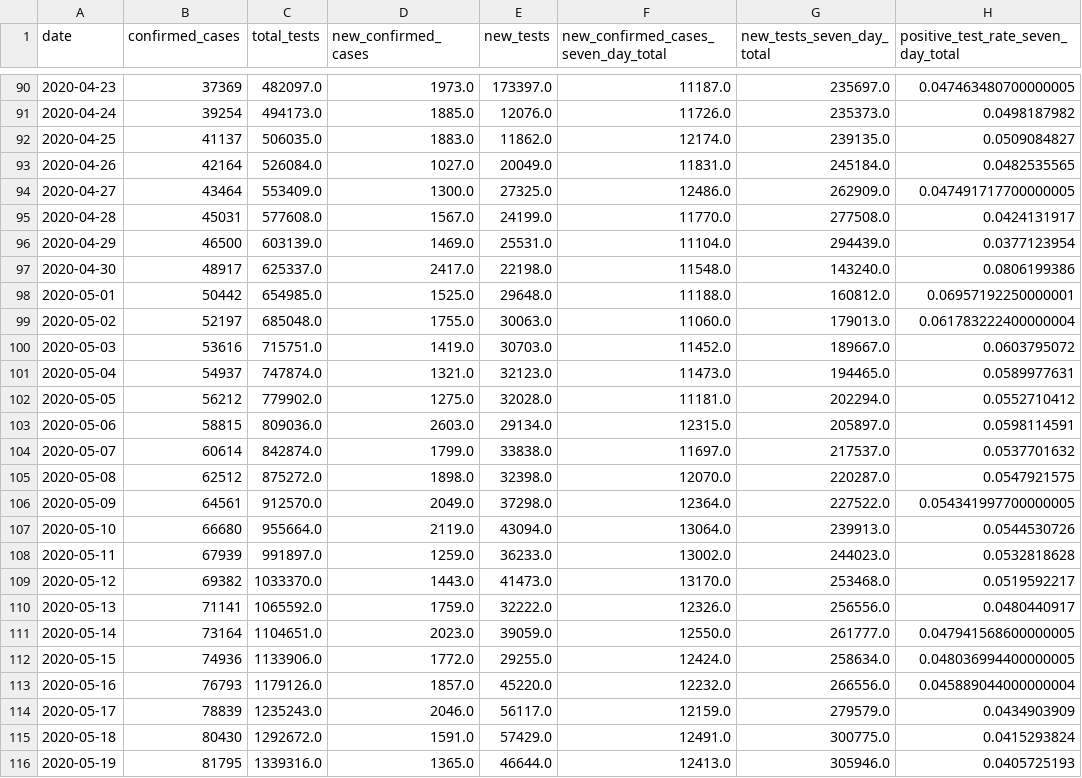
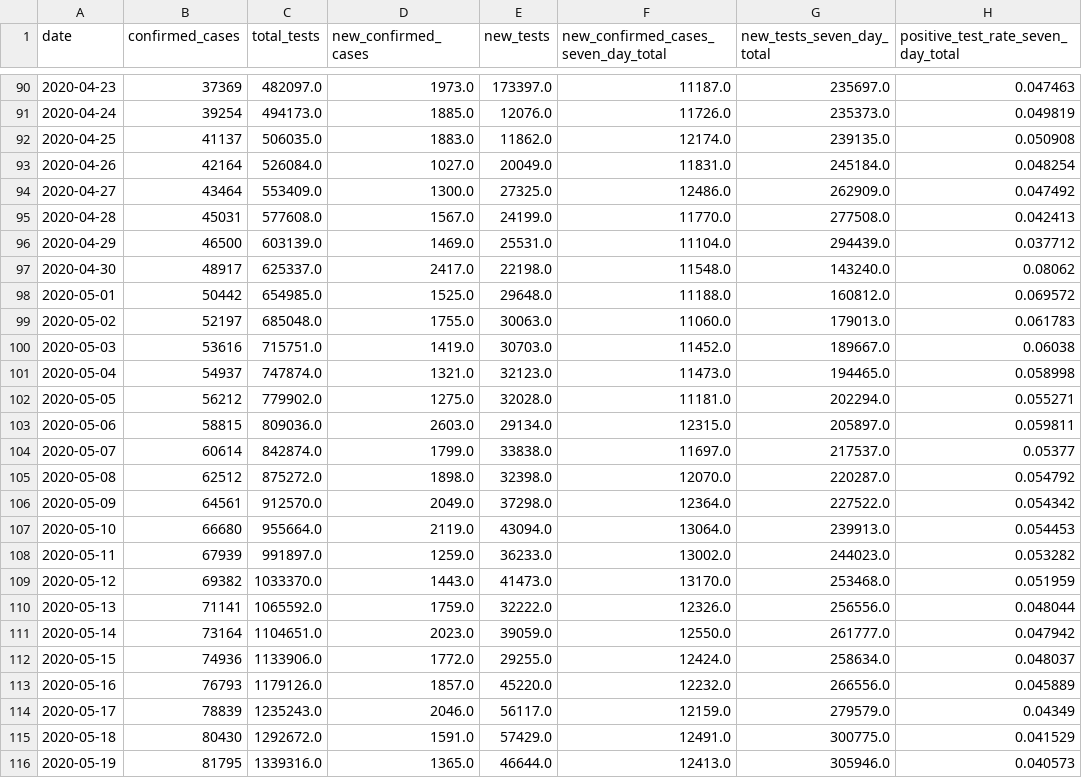
Before and after one commit to datadesk/california-coronavirus-data, a CSV file: cdph-positive-test-rate.csv, drawn as a sheet; only a part is shown, gaps mark what is left out; the diff covers the shown part only.

```diff
--- a/cdph-positive-test-rate.csv
+++ b/cdph-positive-test-rate.csv
@@ -90,27 +90,27 @@ date,confirmed_cases,total_tests,new_confirmed_cases,new_tests,new_confirmed_cas
-2020-04-23,37369,482097.0,1973.0,173397.0,11187.0,235697.0,0.047463480700000005
-2020-04-24,39254,494173.0,1885.0,12076.0,11726.0,235373.0,0.0498187982
-2020-04-25,41137,506035.0,1883.0,11862.0,12174.0,239135.0,0.0509084827
-2020-04-26,42164,526084.0,1027.0,20049.0,11831.0,245184.0,0.0482535565
-2020-04-27,43464,553409.0,1300.0,27325.0,12486.0,262909.0,0.047491717700000005
-2020-04-28,45031,577608.0,1567.0,24199.0,11770.0,277508.0,0.0424131917
-2020-04-29,46500,603139.0,1469.0,25531.0,11104.0,294439.0,0.0377123954
-2020-04-30,48917,625337.0,2417.0,22198.0,11548.0,143240.0,0.0806199386
-2020-05-01,50442,654985.0,1525.0,29648.0,11188.0,160812.0,0.06957192250000001
-2020-05-02,52197,685048.0,1755.0,30063.0,11060.0,179013.0,0.061783222400000004
-2020-05-03,53616,715751.0,1419.0,30703.0,11452.0,189667.0,0.0603795072
-2020-05-04,54937,747874.0,1321.0,32123.0,11473.0,194465.0,0.0589977631
-2020-05-05,56212,779902.0,1275.0,32028.0,11181.0,202294.0,0.0552710412
-2020-05-06,58815,809036.0,2603.0,29134.0,12315.0,205897.0,0.0598114591
-2020-05-07,60614,842874.0,1799.0,33838.0,11697.0,217537.0,0.0537701632
-2020-05-08,62512,875272.0,1898.0,32398.0,12070.0,220287.0,0.0547921575
-2020-05-09,64561,912570.0,2049.0,37298.0,12364.0,227522.0,0.054341997700000005
-2020-05-10,66680,955664.0,2119.0,43094.0,13064.0,239913.0,0.0544530726
-2020-05-11,67939,991897.0,1259.0,36233.0,13002.0,244023.0,0.0532818628
-2020-05-12,69382,1033370.0,1443.0,41473.0,13170.0,253468.0,0.0519592217
-2020-05-13,71141,1065592.0,1759.0,32222.0,12326.0,256556.0,0.0480440917
-2020-05-14,73164,1104651.0,2023.0,39059.0,12550.0,261777.0,0.047941568600000005
-2020-05-15,74936,1133906.0,1772.0,29255.0,12424.0,258634.0,0.048036994400000005
-2020-05-16,76793,1179126.0,1857.0,45220.0,12232.0,266556.0,0.045889044000000004
-2020-05-17,78839,1235243.0,2046.0,56117.0,12159.0,279579.0,0.0434903909
-2020-05-18,80430,1292672.0,1591.0,57429.0,12491.0,300775.0,0.0415293824
-2020-05-19,81795,1339316.0,1365.0,46644.0,12413.0,305946.0,0.0405725193
+2020-04-23,37369,482097.0,1973.0,173397.0,11187.0,235697.0,0.047463
+2020-04-24,39254,494173.0,1885.0,12076.0,11726.0,235373.0,0.049819
+2020-04-25,41137,506035.0,1883.0,11862.0,12174.0,239135.0,0.050908
+2020-04-26,42164,526084.0,1027.0,20049.0,11831.0,245184.0,0.048254
+2020-04-27,43464,553409.0,1300.0,27325.0,12486.0,262909.0,0.047492
+2020-04-28,45031,577608.0,1567.0,24199.0,11770.0,277508.0,0.042413
+2020-04-29,46500,603139.0,1469.0,25531.0,11104.0,294439.0,0.037712
+2020-04-30,48917,625337.0,2417.0,22198.0,11548.0,143240.0,0.08062
+2020-05-01,50442,654985.0,1525.0,29648.0,11188.0,160812.0,0.069572
+2020-05-02,52197,685048.0,1755.0,30063.0,11060.0,179013.0,0.061783
+2020-05-03,53616,715751.0,1419.0,30703.0,11452.0,189667.0,0.06038
+2020-05-04,54937,747874.0,1321.0,32123.0,11473.0,194465.0,0.058998
+2020-05-05,56212,779902.0,1275.0,32028.0,11181.0,202294.0,0.055271
+2020-05-06,58815,809036.0,2603.0,29134.0,12315.0,205897.0,0.059811
+2020-05-07,60614,842874.0,1799.0,33838.0,11697.0,217537.0,0.05377
+2020-05-08,62512,875272.0,1898.0,32398.0,12070.0,220287.0,0.054792
+2020-05-09,64561,912570.0,2049.0,37298.0,12364.0,227522.0,0.054342
+2020-05-10,66680,955664.0,2119.0,43094.0,13064.0,239913.0,0.054453
+2020-05-11,67939,991897.0,1259.0,36233.0,13002.0,244023.0,0.053282
+2020-05-12,69382,1033370.0,1443.0,41473.0,13170.0,253468.0,0.051959
+2020-05-13,71141,1065592.0,1759.0,32222.0,12326.0,256556.0,0.048044
+2020-05-14,73164,1104651.0,2023.0,39059.0,12550.0,261777.0,0.047942
+2020-05-15,74936,1133906.0,1772.0,29255.0,12424.0,258634.0,0.048037
+2020-05-16,76793,1179126.0,1857.0,45220.0,12232.0,266556.0,0.045889
+2020-05-17,78839,1235243.0,2046.0,56117.0,12159.0,279579.0,0.04349
+2020-05-18,80430,1292672.0,1591.0,57429.0,12491.0,300775.0,0.041529
+2020-05-19,81795,1339316.0,1365.0,46644.0,12413.0,305946.0,0.040573
```
Also changed, not shown: 1 removed row and 107 edited cells elsewhere in this file, 1 other file.
